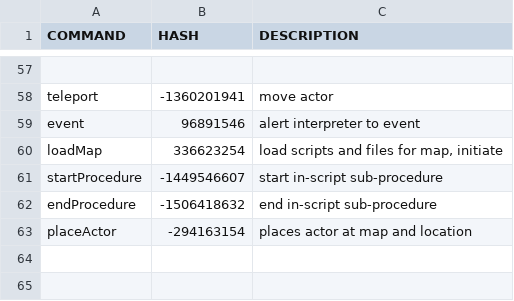
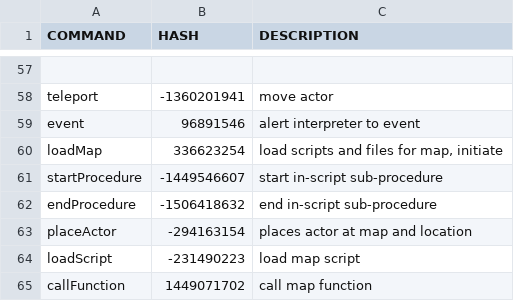
Before and after one commit to knoxaramav2/Meowthful, a CSV file: Meowthful/documentation/CommandCodes.csv, drawn as a sheet; only a part is shown, gaps mark what is left out.

```diff
--- a/Meowthful/documentation/CommandCodes.csv
+++ b/Meowthful/documentation/CommandCodes.csv
@@ -63 +63,3 @@ endProcedure,-1506418632,end in-script sub-procedure
 placeActor,-294163154,places actor at map and location
+loadScript,-231490223,load map script
+callFunction,1449071702,call map function
```
Also changed, not shown: Meowthful/core/Actors.csv, 21 other files.
